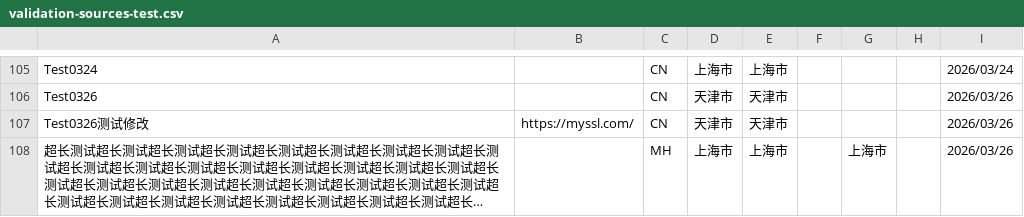
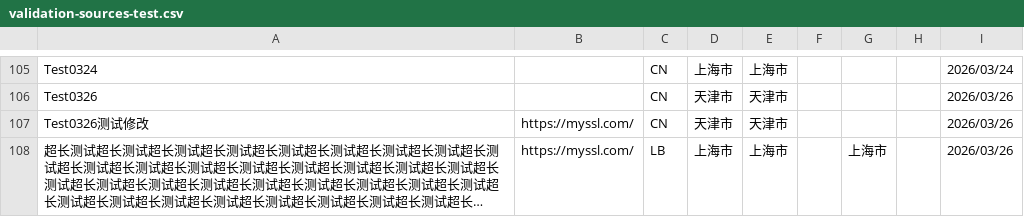
Before and after one commit to PalosChen/validation_data, a CSV file: validation-sources-test.csv, drawn as a sheet; only a part is shown, gaps mark what is left out; long unchanged cells end in …; the diff names each change by its address in the sheet, - before the commit and + after, or states it on an @@ line.

```diff
--- a/validation-sources-test.csv
+++ b/validation-sources-test.csv
-B108: (empty)
+B108: https://myssl.com/
-C108: MH
+C108: LB
```
Also changed, not shown: 1 other file.
